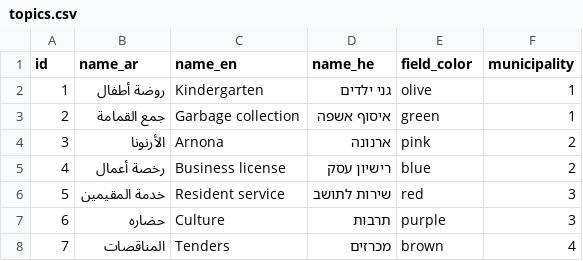
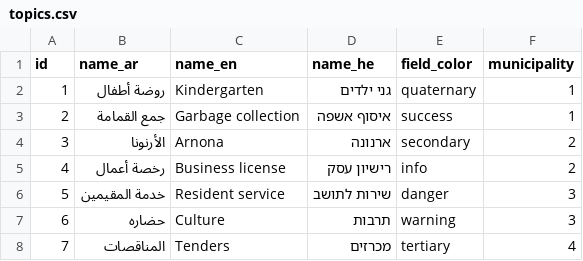
Before and after one commit to Gizra/Municipality, a CSV file: server/hedley/modules/custom/hedley_migrate/csv/topics.csv, drawn as a sheet.

Commit message:
Add topics list to homepage.

```diff
--- a/server/hedley/modules/custom/hedley_migrate/csv/topics.csv
+++ b/server/hedley/modules/custom/hedley_migrate/csv/topics.csv
@@ -1,8 +1,8 @@
 id,name_ar,name_en,name_he,field_color,municipality
-1, روضة أطفال,Kindergarten,גני ילדים,olive,1
-2,جمع القمامة,Garbage collection,איסוף אשפה,green,1
-3,الأرنونا,Arnona,ארנונה,pink,2
-4,رخصة أعمال,Business license,רישיון עסק,blue,2
-5,خدمة المقيمين,Resident service,שירות לתושב,red,3
-6,حضاره,Culture,תרבות,purple,3
-7,المناقصات,Tenders,מכרזים,brown,4
+1, روضة أطفال,Kindergarten,גני ילדים,quaternary,1
+2,جمع القمامة,Garbage collection,איסוף אשפה,success,1
+3,الأرنونا,Arnona,ארנונה,secondary,2
+4,رخصة أعمال,Business license,רישיון עסק,info,2
+5,خدمة المقيمين,Resident service,שירות לתושב,danger,3
+6,حضاره,Culture,תרבות,warning,3
+7,المناقصات,Tenders,מכרזים,tertiary,4
```
Also changed, not shown: 4 other files.
